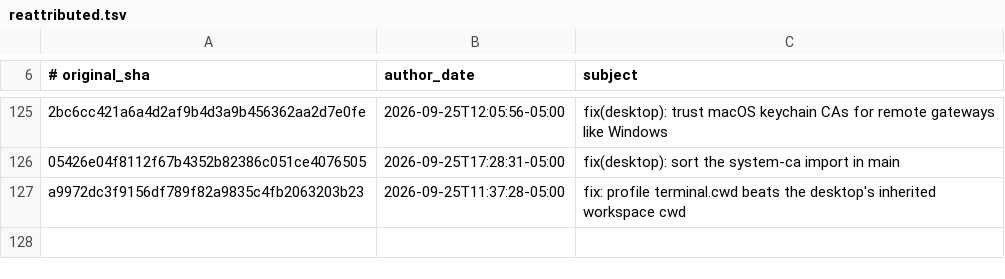
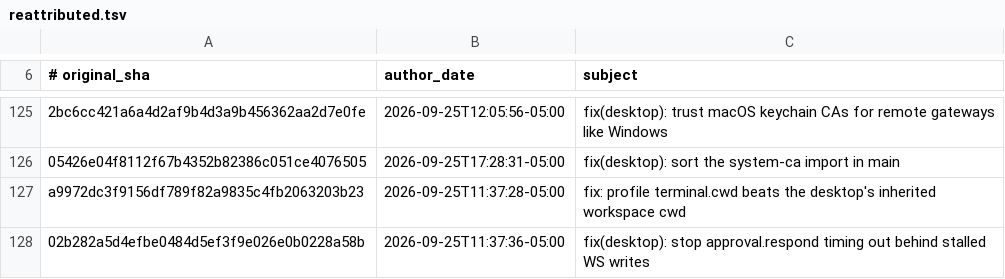
Before and after one commit to AdamRohdiHusni/hermes-agent, a TSV file: contributors/reattributed.tsv, drawn as a sheet; only a part is shown, gaps mark what is left out; the diff names each change by its address in the sheet, - before the commit and + after, or states it on an @@ line.

Commit message:
chore(attribution): re-attribute 02b282a5d4 to OutThisLife
Original: 02b282a5d4efbe0484d5ef3f9e026e0b0228a58b
Subject:  fix(desktop): stop approval.respond timing out behind stalled WS writes

The original commit was authored as `Hermes Agent <agent@hermes.local>`,
an unverifiable address, so GitHub credited it to no one. This commit
restores attribution to its author; it changes no code.

Re-attributes: 02b282a5d4efbe0484d5ef3f9e026e0b0228a58b

```diff
--- a/contributors/reattributed.tsv
+++ b/contributors/reattributed.tsv
+row 128: 02b282a5d4efbe0484d5ef3f9e026e0b0228a58b | 2026-09-25T11:37:36-05:00 | fix(desktop): stop approval.respond timing out behind stalled WS writes
```
